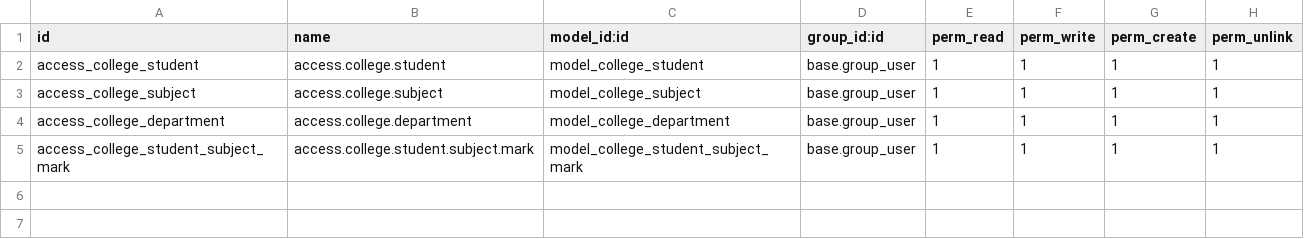
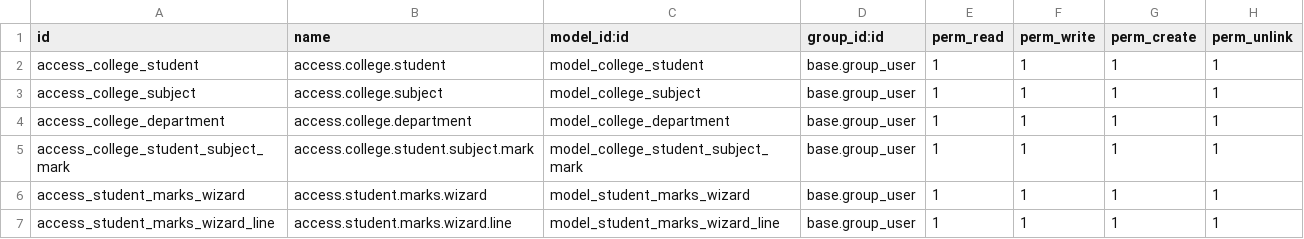
Before and after one commit to charankumar22/odoo-college-student-management, a CSV file: security/ir.model.access.csv, drawn as a sheet.

Commit message:
Updated marks wizard and fix validations

```diff
--- a/security/ir.model.access.csv
+++ b/security/ir.model.access.csv
@@ -5 +5,3 @@ access_college_department,access.college.department,model_college_department,bas
 access_college_student_subject_mark,access.college.student.subject.mark,model_college_student_subject_mark,base.group_user,1,1,1,1
+access_student_marks_wizard,access.student.marks.wizard,model_student_marks_wizard,base.group_user,1,1,1,1
+access_student_marks_wizard_line,access.student.marks.wizard.line,model_student_marks_wizard_line,base.group_user,1,1,1,1
```
Also changed, not shown: 8 other files.
